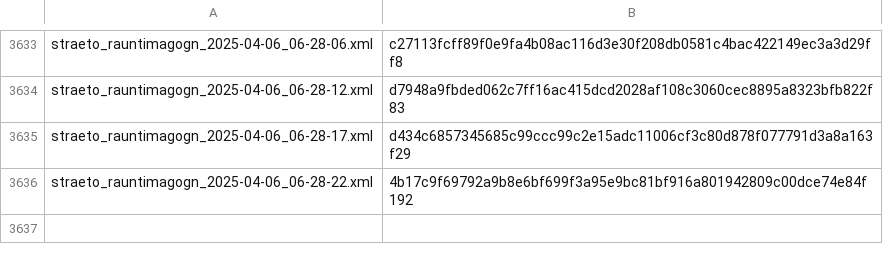
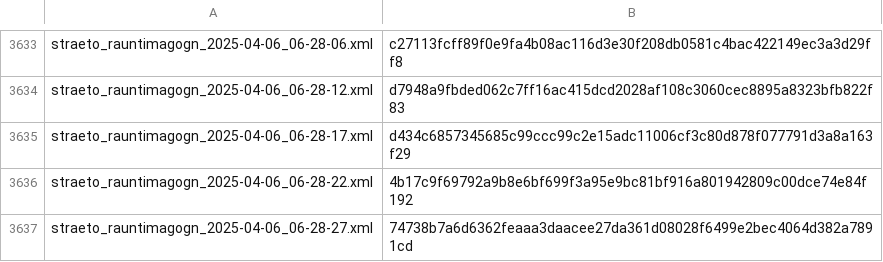
Before and after one commit to odinndagur/straeto_rauntimagogn_hashes, a CSV file: straeto_hashes.csv, drawn as a sheet; only a part is shown, gaps mark what is left out.

Commit message:
Log hash for straeto_rauntimagogn_2025-04-06_06-28-27.xml

```diff
--- a/straeto_hashes.csv
+++ b/straeto_hashes.csv
@@ -3636 +3636,2 @@ straeto_rauntimagogn_2025-04-06_06-28-17.xml,d434c6857345685c99ccc99c2e15adc1100
 straeto_rauntimagogn_2025-04-06_06-28-22.xml,4b17c9f69792a9b8e6bf699f3a95e9bc81bf916a801942809c00dce74e84f192
+straeto_rauntimagogn_2025-04-06_06-28-27.xml,74738b7a6d6362feaaa3daacee27da361d08028f6499e2bec4064d382a7891cd
```
